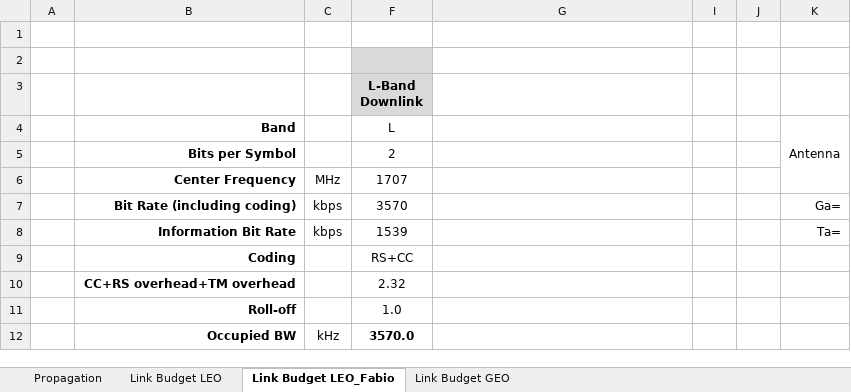
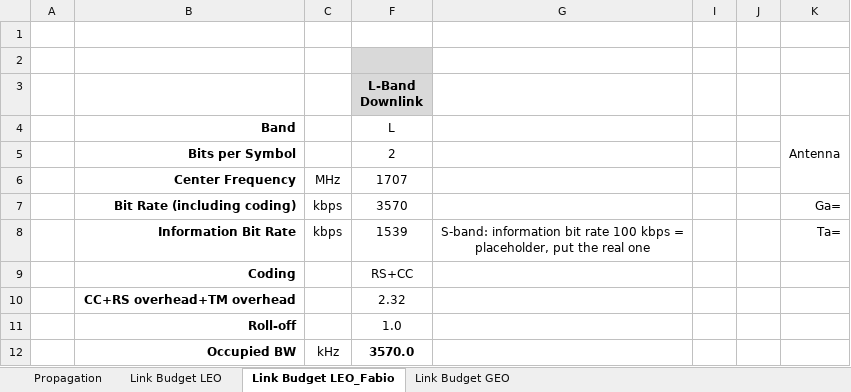
Before and after one commit to fcialfi/Link-Budget-Manual, an Excel workbook: Link_Budget.xlsm, sheet Link Budget LEO_Fabio, drawn as a sheet; only a part is shown; values as stored, in another font and other column widths than the file's, no borders; charts and pictures and conditional formats not drawn; the diff names each change by its address in the sheet, - before the commit and + after, or states it on an @@ line.

```diff
--- a/Link_Budget.xlsm (sheet Link Budget LEO_Fabio)
+++ b/Link_Budget.xlsm (sheet Link Budget LEO_Fabio)
-G8: (empty)
+G8: S-band: information bit rate 100 kbps = placeholder, put the real one
```
Also changed, not shown: hidden cells.
